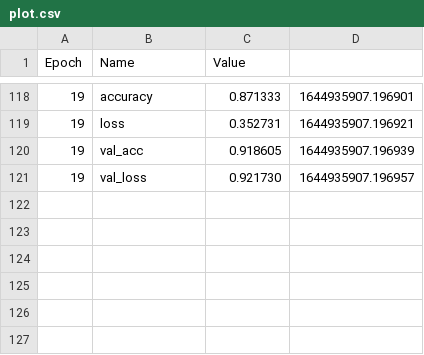
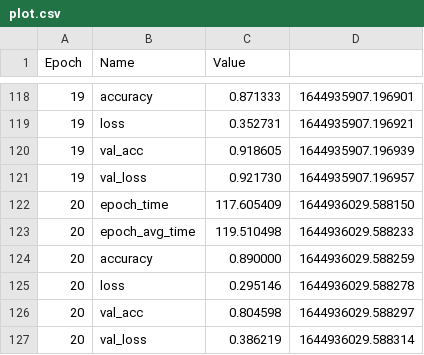
Before and after one commit to thiagoton/puc_proj_final, a CSV file: model/train/WaveNet/plot.csv, drawn as a sheet; only a part is shown, gaps mark what is left out; the diff names each change by its address in the sheet, - before the commit and + after, or states it on an @@ line.

```diff
--- a/model/train/WaveNet/plot.csv
+++ b/model/train/WaveNet/plot.csv
+row 122: 20 | epoch_time | 117.605409 | 1644936029.588150
+row 123: 20 | epoch_avg_time | 119.510498 | 1644936029.588233
+row 124: 20 | accuracy | 0.890000 | 1644936029.588259
+row 125: 20 | loss | 0.295146 | 1644936029.588278
+row 126: 20 | val_acc | 0.804598 | 1644936029.588297
+row 127: 20 | val_loss | 0.386219 | 1644936029.588314
```
Also changed, not shown: 1 other file.
